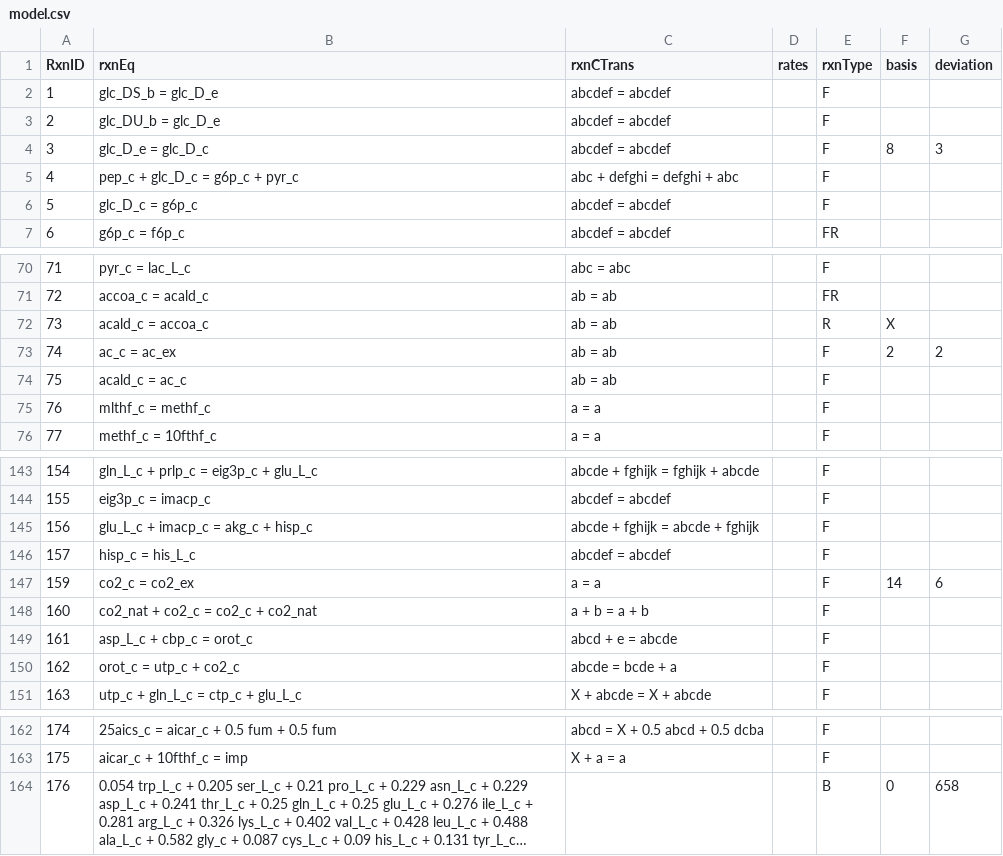
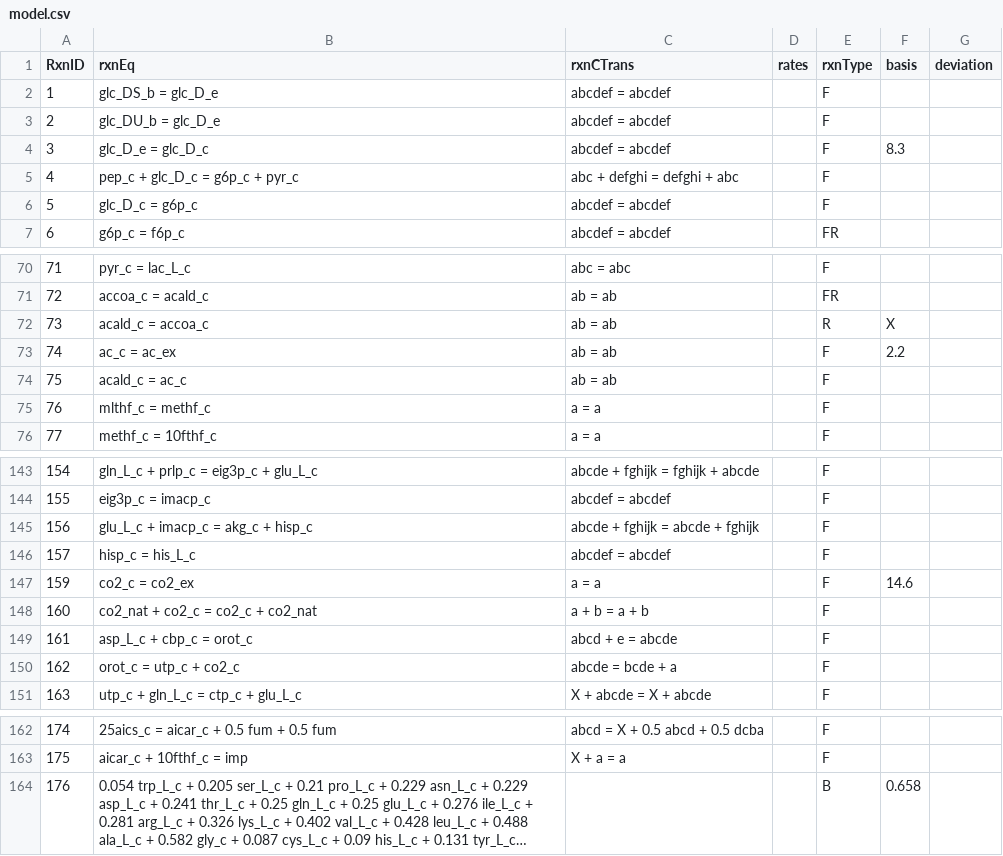
Before and after one commit to SteshinSS/khnum, a CSV file: modelLast/model.csv, drawn as a sheet; only a part is shown, gaps mark what is left out; long unchanged cells end in …; the diff names each change by its address in the sheet, - before the commit and + after, or states it on an @@ line.

Commit message:
Add workaround for the big model testing

```diff
--- a/modelLast/model.csv
+++ b/modelLast/model.csv
-F4 (basis): 8
+F4 (basis): 8.3
-G4 (deviation): 3
+G4 (deviation): (empty)
-F73 (basis): 2
+F73 (basis): 2.2
-G73 (deviation): 2
+G73 (deviation): (empty)
-F147 (basis): 14
+F147 (basis): 14.6
-G147 (deviation): 6
+G147 (deviation): (empty)
-F164 (basis): 0
+F164 (basis): 0.658
-G164 (deviation): 658
+G164 (deviation): (empty)
```
Also changed, not shown: 10 other files.
